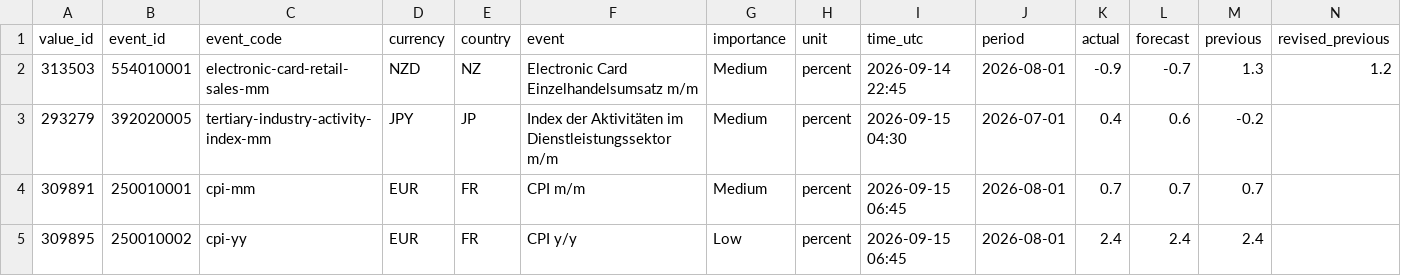
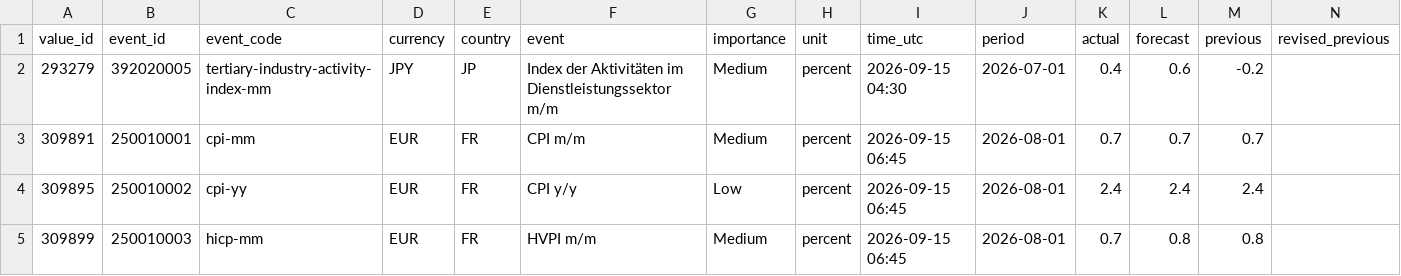
Before and after one commit to MazohFX/taco-strategy-lab, a CSV file: data/macro_calendar/mt5_recent.csv, drawn as a sheet; only a part is shown; the shorter side is filled out with more unchanged rows; rows hold the shown columns only; the diff names each change by its address in the sheet, - before the commit and + after, or states it on an @@ line.

Commit message:
MT5 Makro-Kalender Sync 2026-10-16 05:45 UTC

```diff
--- a/data/macro_calendar/mt5_recent.csv
+++ b/data/macro_calendar/mt5_recent.csv
-row 2: 313503 | 554010001 | electronic-card-retail-sales-mm | NZD | NZ | Electronic Card Einzelhandelsumsatz m/m | Medium | percent | 2026-09-14 22:45 | 2026-08-01 | -0.9 | -0.7 | 1.3 | 1.2
```
